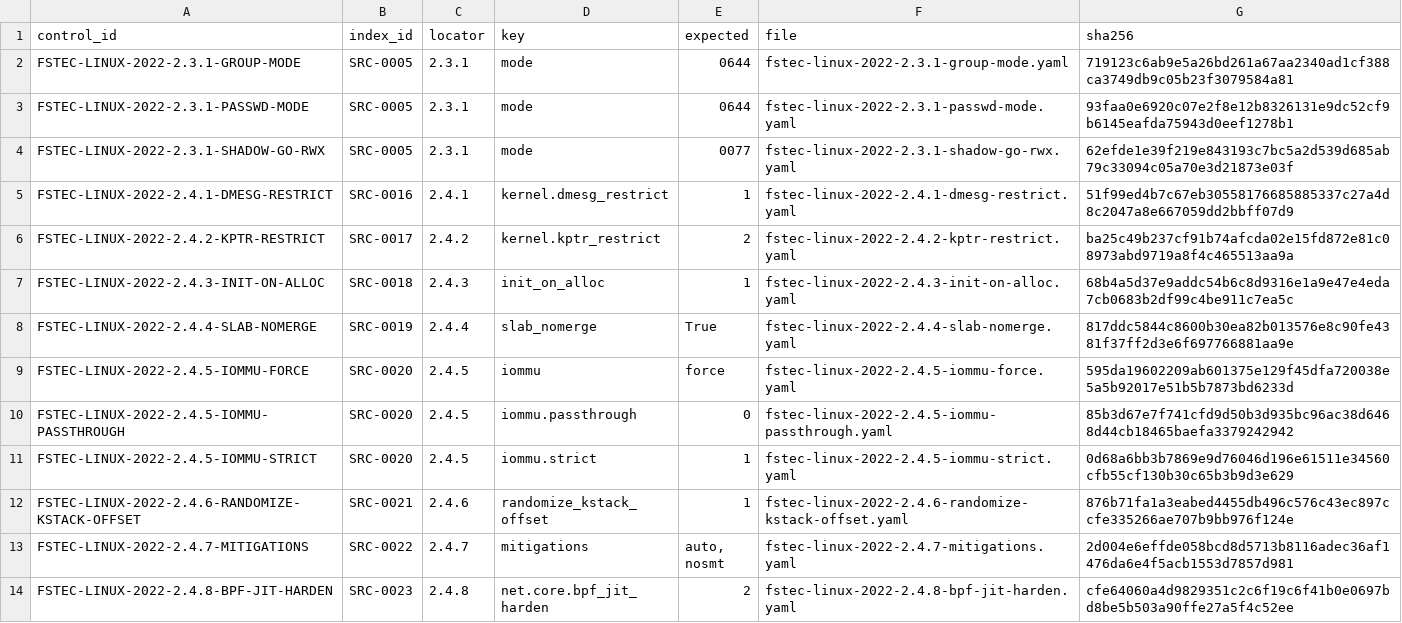
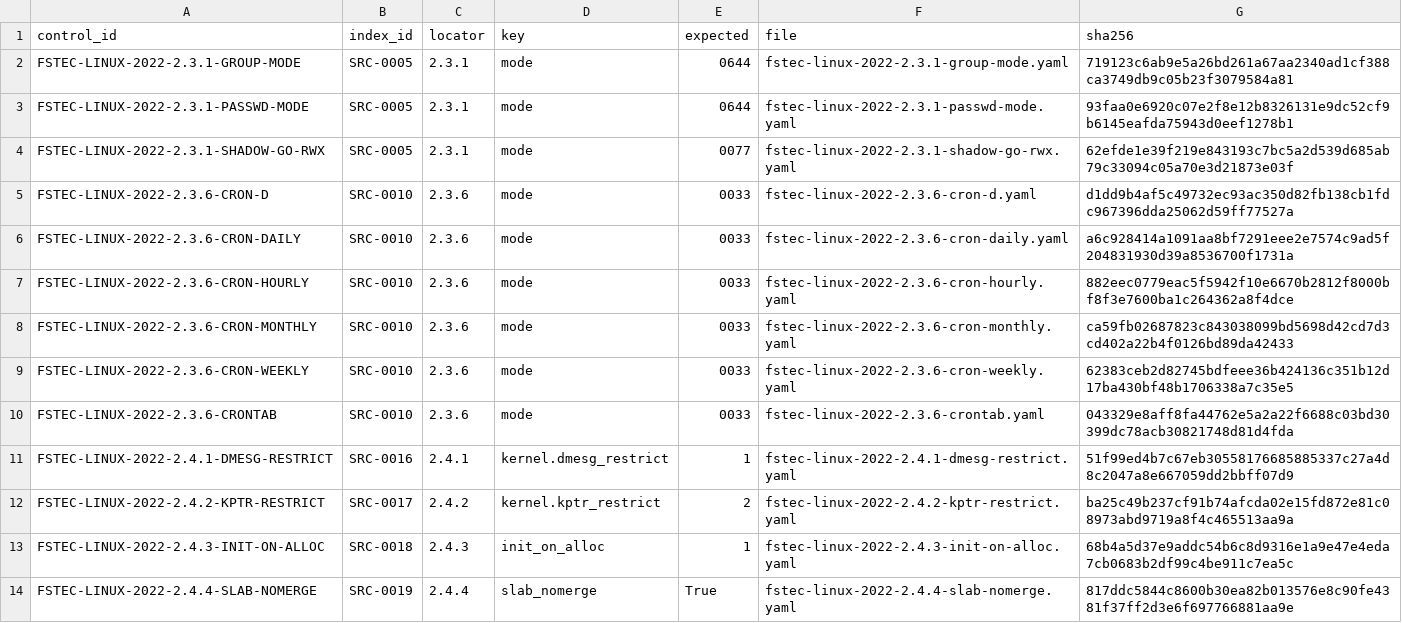
Before and after one commit to rasav65/SecureLinux-Policy, a TSV file: controls/fstec-core/linux-2022/CONTROL-MANIFEST.tsv, drawn as a sheet; only a part is shown; the shorter side is filled out with more unchanged rows; the diff names each change by its address in the sheet, - before the commit and + after, or states it on an @@ line.

Commit message:
fstec: закрыть SRC-0010 и добавить CHECK-34

```diff
--- a/controls/fstec-core/linux-2022/CONTROL-MANIFEST.tsv
+++ b/controls/fstec-core/linux-2022/CONTROL-MANIFEST.tsv
+row 5: FSTEC-LINUX-2022-2.3.6-CRON-D | SRC-0010 | 2.3.6 | mode | 0033 | fstec-linux-2022-2.3.6-cron-d.yaml | d1dd9b4af5c49732ec93ac350d82fb138cb1fdc967396dda25062d59ff77527a
+row 6: FSTEC-LINUX-2022-2.3.6-CRON-DAILY | SRC-0010 | 2.3.6 | mode | 0033 | fstec-linux-2022-2.3.6-cron-daily.yaml | a6c928414a1091aa8bf7291eee2e7574c9ad5f204831930d39a8536700f1731a
+row 7: FSTEC-LINUX-2022-2.3.6-CRON-HOURLY | SRC-0010 | 2.3.6 | mode | 0033 | fstec-linux-2022-2.3.6-cron-hourly.yaml | 882eec0779eac5f5942f10e6670b2812f8000bf8f3e7600ba1c264362a8f4dce
+row 8: FSTEC-LINUX-2022-2.3.6-CRON-MONTHLY | SRC-0010 | 2.3.6 | mode | 0033 | fstec-linux-2022-2.3.6-cron-monthly.yaml | ca59fb02687823c843038099bd5698d42cd7d3cd402a22b4f0126bd89da42433
+row 9: FSTEC-LINUX-2022-2.3.6-CRON-WEEKLY | SRC-0010 | 2.3.6 | mode | 0033 | fstec-linux-2022-2.3.6-cron-weekly.yaml | 62383ceb2d82745bdfeee36b424136c351b12d17ba430bf48b1706338a7c35e5
+row 10: FSTEC-LINUX-2022-2.3.6-CRONTAB | SRC-0010 | 2.3.6 | mode | 0033 | fstec-linux-2022-2.3.6-crontab.yaml | 043329e8aff8fa44762e5a2a22f6688c03bd30399dc78acb30821748d81d4fda
```
Also changed, not shown: index/source-v4/CLOSURE-CONTRACT.tsv, index/source-v4/SOURCE-INDEX.tsv, 30 other files.
